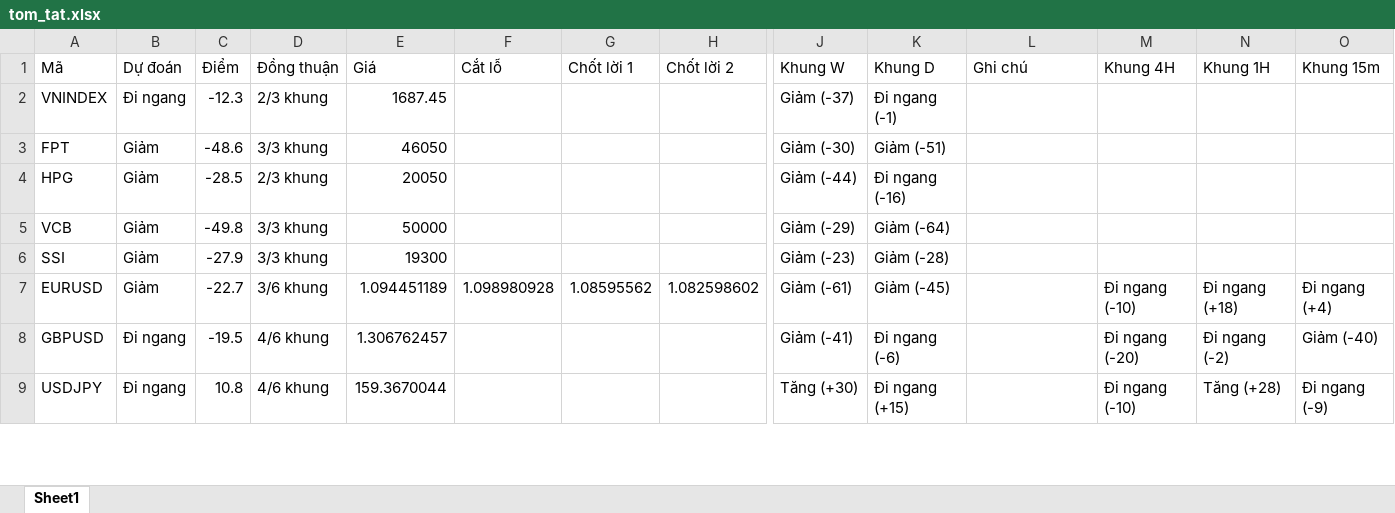
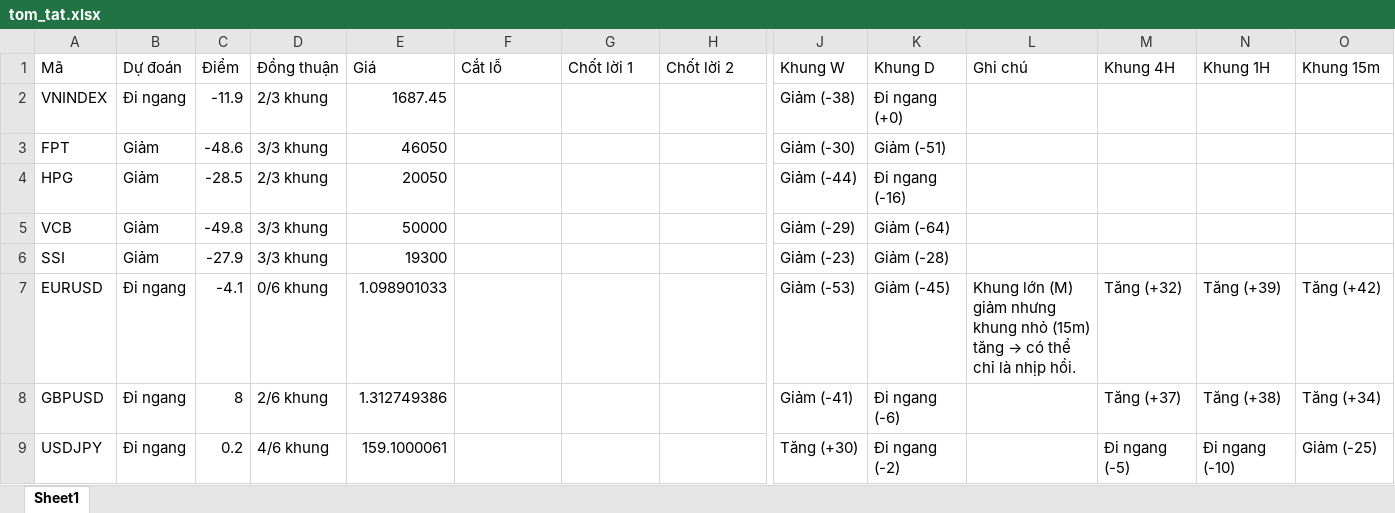
Before and after one commit to AIVIETNAM-AIO-Hoanganhpv/stockpredict, an Excel workbook: co_phieu/bao_cao/tom_tat.xlsx, sheet Sheet1, drawn as a sheet; only a part is shown, gaps mark what is left out; values as stored, in another font and other column widths than the file's, no borders; the diff covers the shown part only; the diff names each change by its address in the sheet, - before the commit and + after, or states it on an @@ line.

```diff
--- a/co_phieu/bao_cao/tom_tat.xlsx (sheet Sheet1)
+++ b/co_phieu/bao_cao/tom_tat.xlsx (sheet Sheet1)
-C2 (Điểm): -12.3
+C2 (Điểm): -11.9
-J2 (Khung W): Giảm (-37)
+J2 (Khung W): Giảm (-38)
-K2 (Khung D): Đi ngang (-1)
+K2 (Khung D): Đi ngang (+0)
-B7 (Dự đoán): Giảm
+B7 (Dự đoán): Đi ngang
-C7 (Điểm): -22.7
+C7 (Điểm): -4.1
-D7 (Đồng thuận): 3/6 khung
+D7 (Đồng thuận): 0/6 khung
-E7 (Giá): 1.094451189
+E7 (Giá): 1.098901033
-F7 (Cắt lỗ): 1.098980928
+F7 (Cắt lỗ): (empty)
-G7 (Chốt lời 1): 1.08595562
+G7 (Chốt lời 1): (empty)
-H7 (Chốt lời 2): 1.082598602
+H7 (Chốt lời 2): (empty)
-J7 (Khung W): Giảm (-61)
+J7 (Khung W): Giảm (-53)
@@ L7 (Ghi chú): (empty) → Khung lớn (M) giảm nhưng khung nhỏ (15m) tăng → có thể chỉ là nhịp hồi. @@
-M7 (Khung 4H): Đi ngang (-10)
+M7 (Khung 4H): Tăng (+32)
-N7 (Khung 1H): Đi ngang (+18)
+N7 (Khung 1H): Tăng (+39)
-O7 (Khung 15m): Đi ngang (+4)
+O7 (Khung 15m): Tăng (+42)
-C8 (Điểm): -19.5
+C8 (Điểm): 8
-D8 (Đồng thuận): 4/6 khung
+D8 (Đồng thuận): 2/6 khung
-E8 (Giá): 1.306762457
+E8 (Giá): 1.312749386
-M8 (Khung 4H): Đi ngang (-20)
+M8 (Khung 4H): Tăng (+37)
-N8 (Khung 1H): Đi ngang (-2)
+N8 (Khung 1H): Tăng (+38)
-O8 (Khung 15m): Giảm (-40)
+O8 (Khung 15m): Tăng (+34)
-C9 (Điểm): 10.8
+C9 (Điểm): 0.2
-E9 (Giá): 159.3670044
+E9 (Giá): 159.1000061
-K9 (Khung D): Đi ngang (+15)
+K9 (Khung D): Đi ngang (-2)
-M9 (Khung 4H): Đi ngang (-10)
+M9 (Khung 4H): Đi ngang (-5)
-N9 (Khung 1H): Tăng (+28)
+N9 (Khung 1H): Đi ngang (-10)
-O9 (Khung 15m): Đi ngang (-9)
+O9 (Khung 15m): Giảm (-25)
```
Also changed, not shown: 14 edited cells elsewhere in this sheet, co_phieu/bao_cao/khuyen_nghi.xlsx, 16 other files.
